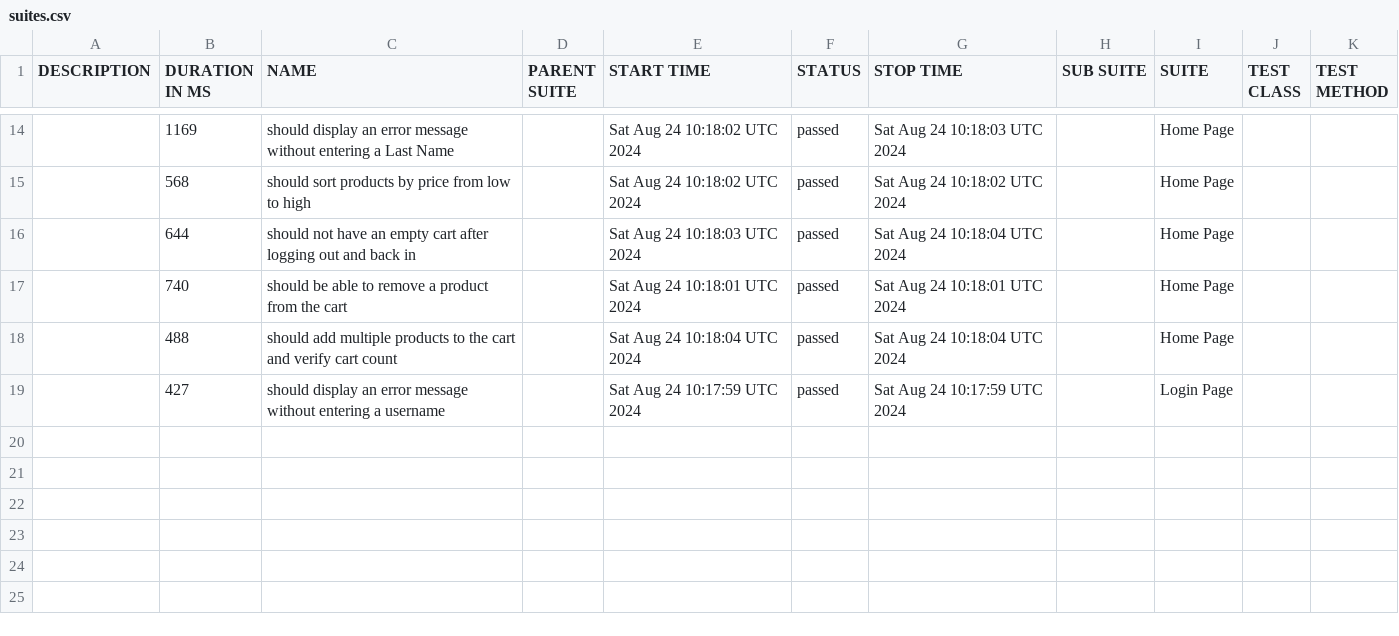
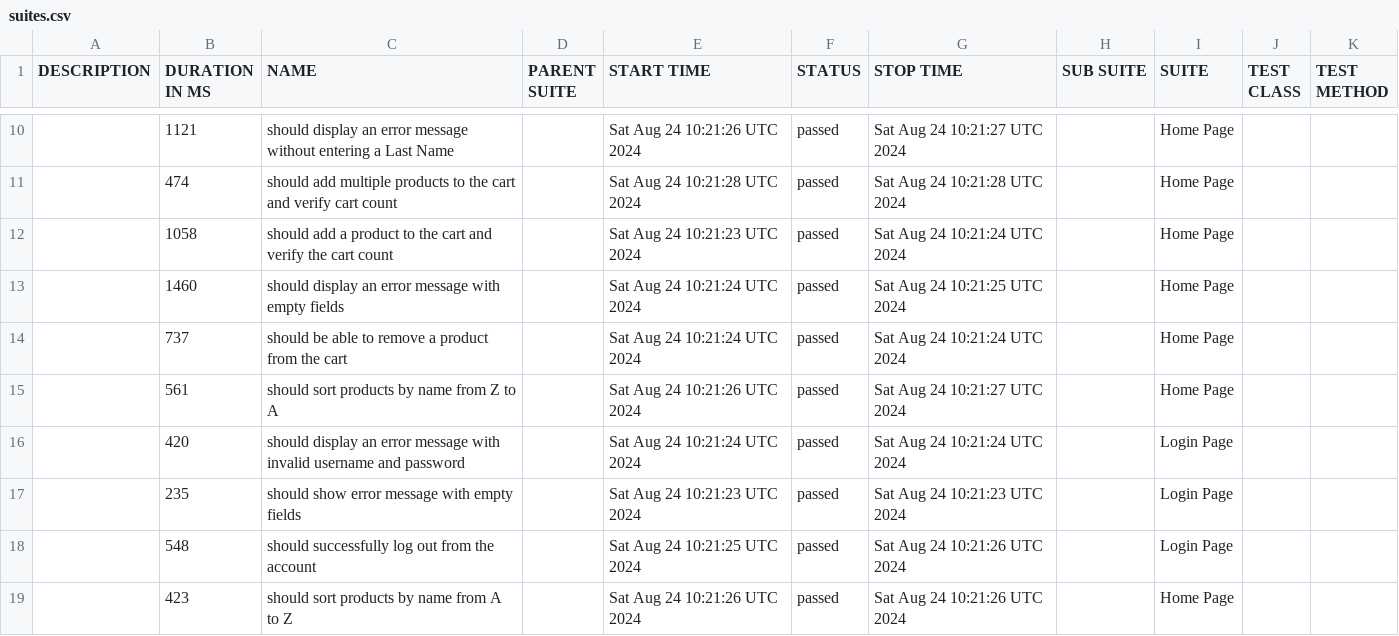
Before and after one commit to borderForNoone/WebdriverIO, a CSV file: data/suites.csv, drawn as a sheet; only a part is shown, gaps mark what is left out; the diff covers the shown part only.

```diff
--- a/data/suites.csv
+++ b/data/suites.csv
@@ -14,6 +10,10 @@
-"","1169","should display an error message without entering a Last Name","","Sat Aug 24 10:18:02 UTC 2024","passed","Sat Aug 24 10:18:03 UTC 2024","","Home Page","",""
-"","568","should sort products by price from low to high","","Sat Aug 24 10:18:02 UTC 2024","passed","Sat Aug 24 10:18:02 UTC 2024","","Home Page","",""
-"","644","should not have an empty cart after logging out and back in","","Sat Aug 24 10:18:03 UTC 2024","passed","Sat Aug 24 10:18:04 UTC 2024","","Home Page","",""
-"","740","should be able to remove a product from the cart","","Sat Aug 24 10:18:01 UTC 2024","passed","Sat Aug 24 10:18:01 UTC 2024","","Home Page","",""
-"","488","should add multiple products to the cart and verify cart count","","Sat Aug 24 10:18:04 UTC 2024","passed","Sat Aug 24 10:18:04 UTC 2024","","Home Page","",""
-"","427","should display an error message without entering a username","","Sat Aug 24 10:17:59 UTC 2024","passed","Sat Aug 24 10:17:59 UTC 2024","","Login Page","",""
+"","1121","should display an error message without entering a Last Name","","Sat Aug 24 10:21:26 UTC 2024","passed","Sat Aug 24 10:21:27 UTC 2024","","Home Page","",""
+"","474","should add multiple products to the cart and verify cart count","","Sat Aug 24 10:21:28 UTC 2024","passed","Sat Aug 24 10:21:28 UTC 2024","","Home Page","",""
+"","1058","should add a product to the cart and verify the cart count","","Sat Aug 24 10:21:23 UTC 2024","passed","Sat Aug 24 10:21:24 UTC 2024","","Home Page","",""
+"","1460","should display an error message with empty fields","","Sat Aug 24 10:21:24 UTC 2024","passed","Sat Aug 24 10:21:25 UTC 2024","","Home Page","",""
+"","737","should be able to remove a product from the cart","","Sat Aug 24 10:21:24 UTC 2024","passed","Sat Aug 24 10:21:24 UTC 2024","","Home Page","",""
+"","561","should sort products by name from Z to A","","Sat Aug 24 10:21:26 UTC 2024","passed","Sat Aug 24 10:21:27 UTC 2024","","Home Page","",""
+"","420","should display an error message with invalid username and password","","Sat Aug 24 10:21:24 UTC 2024","passed","Sat Aug 24 10:21:24 UTC 2024","","Login Page","",""
+"","235","should show error message with empty fields","","Sat Aug 24 10:21:23 UTC 2024","passed","Sat Aug 24 10:21:23 UTC 2024","","Login Page","",""
+"","548","should successfully log out from the account","","Sat Aug 24 10:21:25 UTC 2024","passed","Sat Aug 24 10:21:26 UTC 2024","","Login Page","",""
+"","423","should sort products by name from A to Z","","Sat Aug 24 10:21:26 UTC 2024","passed","Sat Aug 24 10:21:26 UTC 2024","","Home Page","",""
```
Also changed, not shown: 1 added row, 5 removed rows and 25 edited cells elsewhere in this file, 54 other files.
